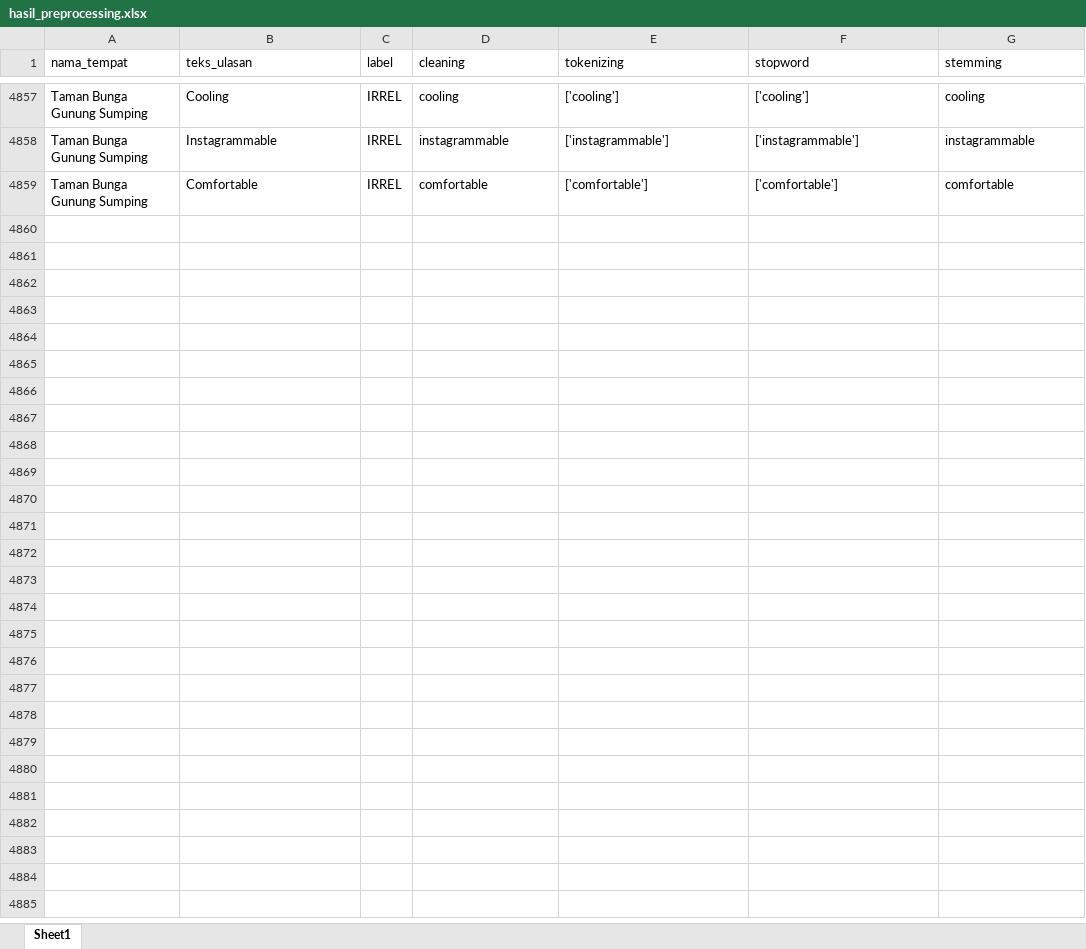
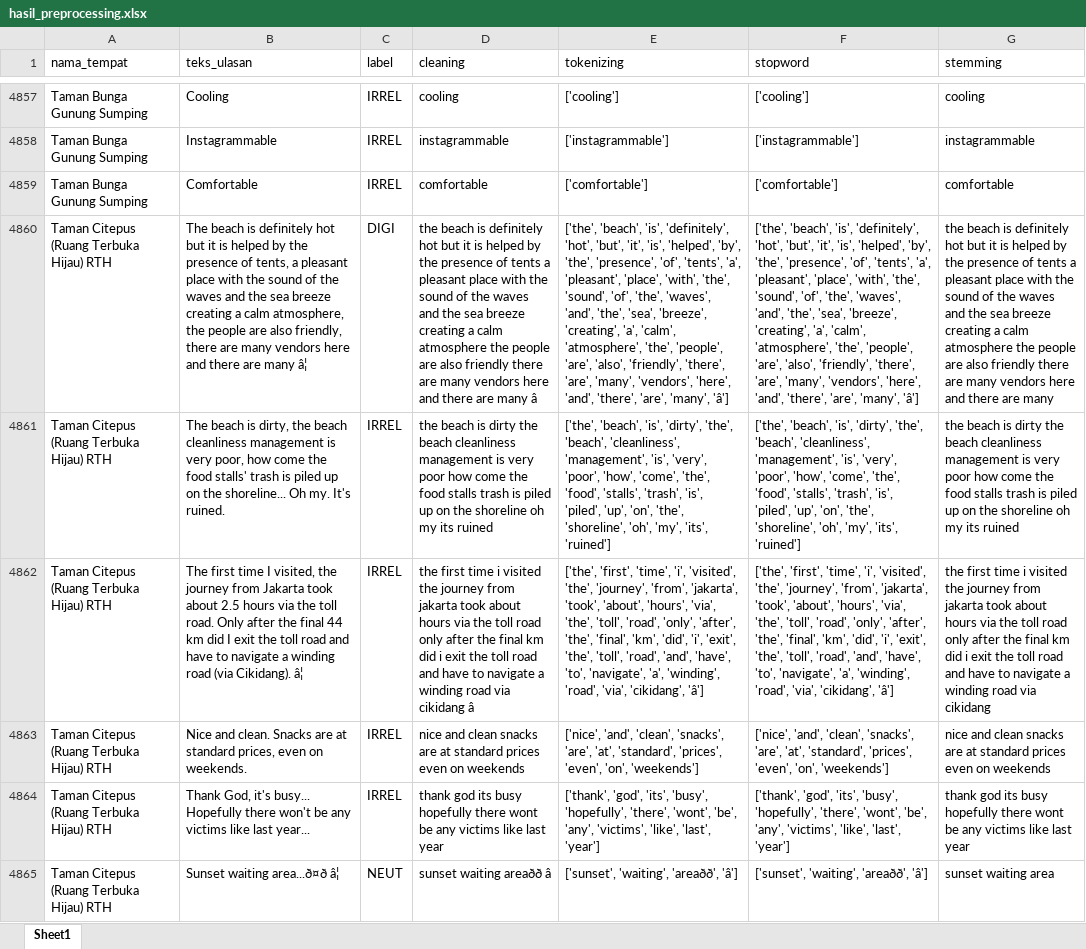
Before and after one commit to muizulrafi/skripsi-ulasan-wisata, an Excel workbook: data/preprocessing/hasil_preprocessing.xlsx, sheet Sheet1, drawn as a sheet; only a part is shown, gaps mark what is left out; values as stored, in another font and other column widths than the file's, no borders; the diff covers the shown part only; the diff names each change by its address in the sheet, - before the commit and + after, or states it on an @@ line.

```diff
--- a/data/preprocessing/hasil_preprocessing.xlsx (sheet Sheet1)
+++ b/data/preprocessing/hasil_preprocessing.xlsx (sheet Sheet1)
+row 4860: Taman Citepus (Ruang Terbuka Hijau) RTH | The beach is definitely hot but it is helped by the presence of tents, a pleasant place with the sound of the waves and the sea breeze creating a calm atmosphere, the people are also friendly, there are many vendors here and there are many â¦ | DIGI | the beach is definitely hot but it is helped by the presence of tents a pleasant place with the sound of the waves and the sea breeze creating a calm atmosphere the people are also friendly there are many vendors here and there are many â | ['the', 'beach', 'is', 'definitely', 'hot', 'but', 'it', 'is', 'helped', 'by', 'the', 'presence', 'of', 'tents', 'a', 'pleasant', 'place', 'with', 'the', 'sound', 'of', 'the', 'waves', 'and', 'the', 'sea', 'breeze', 'creating', 'a', 'calm', 'atmosphere', 'the', 'people', 'are', 'also', 'friendly', 'there', 'are', 'many', 'vendors', 'here', 'and', 'there', 'are', 'many', 'â'] | ['the', 'beach', 'is', 'definitely', 'hot', 'but', 'it', 'is', 'helped', 'by', 'the', 'presence', 'of', 'tents', 'a', 'pleasant', 'place', 'with', 'the', 'sound', 'of', 'the', 'waves', 'and', 'the', 'sea', 'breeze', 'creating', 'a', 'calm', 'atmosphere', 'the', 'people', 'are', 'also', 'friendly', 'there', 'are', 'many', 'vendors', 'here', 'and', 'there', 'are', 'many', 'â'] | the beach is definitely hot but it is helped by the presence of tents a pleasant place with the sound of the waves and the sea breeze creating a calm atmosphere the people are also friendly there are many vendors here and there are many
+row 4861: Taman Citepus (Ruang Terbuka Hijau) RTH | The beach is dirty, the beach cleanliness management is very poor, how come the food stalls' trash is piled up on the shoreline... Oh my. It's ruined. | IRREL | the beach is dirty the beach cleanliness management is very poor how come the food stalls trash is piled up on the shoreline oh my its ruined | ['the', 'beach', 'is', 'dirty', 'the', 'beach', 'cleanliness', 'management', 'is', 'very', 'poor', 'how', 'come', 'the', 'food', 'stalls', 'trash', 'is', 'piled', 'up', 'on', 'the', 'shoreline', 'oh', 'my', 'its', 'ruined'] | ['the', 'beach', 'is', 'dirty', 'the', 'beach', 'cleanliness', 'management', 'is', 'very', 'poor', 'how', 'come', 'the', 'food', 'stalls', 'trash', 'is', 'piled', 'up', 'on', 'the', 'shoreline', 'oh', 'my', 'its', 'ruined'] | the beach is dirty the beach cleanliness management is very poor how come the food stalls trash is piled up on the shoreline oh my its ruined
+row 4862: Taman Citepus (Ruang Terbuka Hijau) RTH | The first time I visited, the journey from Jakarta took about 2.5 hours via the toll road. Only after the final 44 km did I exit the toll road and have to navigate a winding road (via Cikidang). â¦ | IRREL | the first time i visited the journey from jakarta took about hours via the toll road only after the final km did i exit the toll road and have to navigate a winding road via cikidang â | ['the', 'first', 'time', 'i', 'visited', 'the', 'journey', 'from', 'jakarta', 'took', 'about', 'hours', 'via', 'the', 'toll', 'road', 'only', 'after', 'the', 'final', 'km', 'did', 'i', 'exit', 'the', 'toll', 'road', 'and', 'have', 'to', 'navigate', 'a', 'winding', 'road', 'via', 'cikidang', 'â'] | ['the', 'first', 'time', 'i', 'visited', 'the', 'journey', 'from', 'jakarta', 'took', 'about', 'hours', 'via', 'the', 'toll', 'road', 'only', 'after', 'the', 'final', 'km', 'did', 'i', 'exit', 'the', 'toll', 'road', 'and', 'have', 'to', 'navigate', 'a', 'winding', 'road', 'via', 'cikidang', 'â'] | the first time i visited the journey from jakarta took about hours via the toll road only after the final km did i exit the toll road and have to navigate a winding road via cikidang
+row 4863: Taman Citepus (Ruang Terbuka Hijau) RTH | Nice and clean. Snacks are at standard prices, even on weekends. | IRREL | nice and clean snacks are at standard prices even on weekends | ['nice', 'and', 'clean', 'snacks', 'are', 'at', 'standard', 'prices', 'even', 'on', 'weekends'] | ['nice', 'and', 'clean', 'snacks', 'are', 'at', 'standard', 'prices', 'even', 'on', 'weekends'] | nice and clean snacks are at standard prices even on weekends
+row 4864: Taman Citepus (Ruang Terbuka Hijau) RTH | Thank God, it's busy... Hopefully there won't be any victims like last year... | IRREL | thank god its busy hopefully there wont be any victims like last year | ['thank', 'god', 'its', 'busy', 'hopefully', 'there', 'wont', 'be', 'any', 'victims', 'like', 'last', 'year'] | ['thank', 'god', 'its', 'busy', 'hopefully', 'there', 'wont', 'be', 'any', 'victims', 'like', 'last', 'year'] | thank god its busy hopefully there wont be any victims like last year
+row 4865: Taman Citepus (Ruang Terbuka Hijau) RTH | Sunset waiting area...ð¤ð â¦ | NEUT | sunset waiting areaðð â | ['sunset', 'waiting', 'areaðð', 'â'] | ['sunset', 'waiting', 'areaðð', 'â'] | sunset waiting area
```
Also changed, not shown: 15 added rows elsewhere in this sheet, data/labelling/lembar_kerja_anotator_final.xlsx, data/output/distribusi_topik.xlsx, 6 other files.
